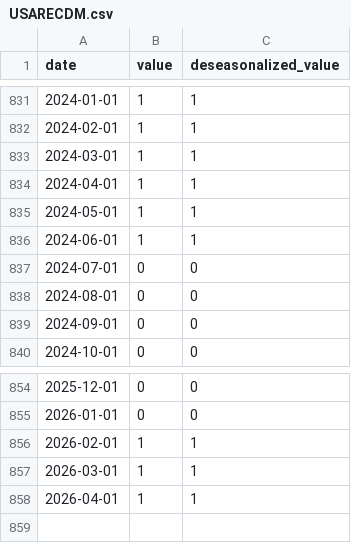
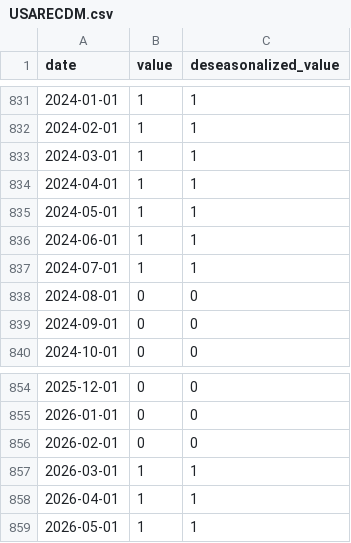
Before and after one commit to markgsheppard/SahmRule, a CSV file: data-source/tool-data/USARECDM.csv, drawn as a sheet; only a part is shown, gaps mark what is left out.

```diff
--- a/data-source/tool-data/USARECDM.csv
+++ b/data-source/tool-data/USARECDM.csv
@@ -836,3 +836,3 @@
 2024-06-01,1,1
-2024-07-01,0,0
+2024-07-01,1,1
 2024-08-01,0,0
@@ -855,4 +855,5 @@
 2026-01-01,0,0
-2026-02-01,1,1
+2026-02-01,0,0
 2026-03-01,1,1
 2026-04-01,1,1
+2026-05-01,1,1
```
Also changed, not shown: data-source/map-data/map-data-aggregated.csv, data-source/tool-data/JHDUSRGDPBR.csv, 14 other files.
